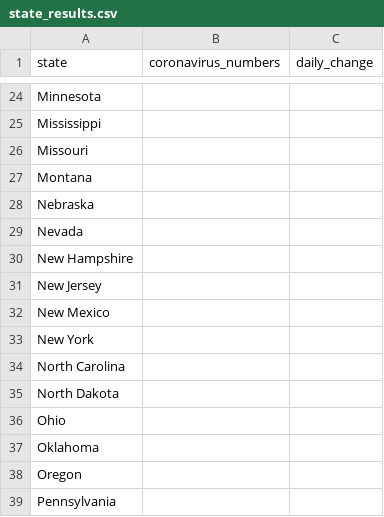
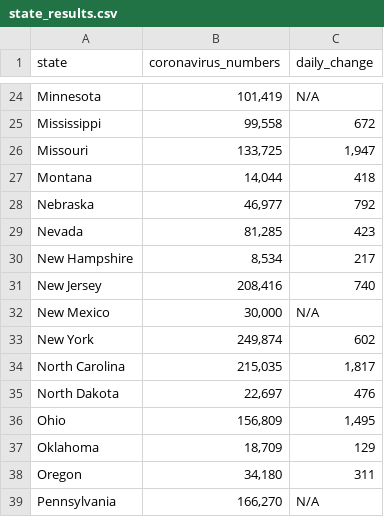
Before and after one commit to JY-1209/state_coronavirus_tracker, a CSV file: CSV_FIles/state_results.csv, drawn as a sheet; only a part is shown, gaps mark what is left out; the diff covers the shown part only; the diff names each change by its address in the sheet, - before the commit and + after, or states it on an @@ line.

```diff
--- a/CSV_FIles/state_results.csv
+++ b/CSV_FIles/state_results.csv
-B24 (coronavirus_numbers): (empty)
+B24 (coronavirus_numbers): 101,419
-C24 (daily_change): (empty)
+C24 (daily_change): N/A
-B25 (coronavirus_numbers): (empty)
+B25 (coronavirus_numbers): 99,558
-C25 (daily_change): (empty)
+C25 (daily_change): 672
-B26 (coronavirus_numbers): (empty)
+B26 (coronavirus_numbers): 133,725
-C26 (daily_change): (empty)
+C26 (daily_change): 1,947
-B27 (coronavirus_numbers): (empty)
+B27 (coronavirus_numbers): 14,044
-C27 (daily_change): (empty)
+C27 (daily_change): 418
-B28 (coronavirus_numbers): (empty)
+B28 (coronavirus_numbers): 46,977
-C28 (daily_change): (empty)
+C28 (daily_change): 792
-B29 (coronavirus_numbers): (empty)
+B29 (coronavirus_numbers): 81,285
-C29 (daily_change): (empty)
+C29 (daily_change): 423
-B30 (coronavirus_numbers): (empty)
+B30 (coronavirus_numbers): 8,534
-C30 (daily_change): (empty)
+C30 (daily_change): 217
-B31 (coronavirus_numbers): (empty)
+B31 (coronavirus_numbers): 208,416
-C31 (daily_change): (empty)
+C31 (daily_change): 740
-B32 (coronavirus_numbers): (empty)
+B32 (coronavirus_numbers): 30,000
-C32 (daily_change): (empty)
+C32 (daily_change): N/A
-B33 (coronavirus_numbers): (empty)
+B33 (coronavirus_numbers): 249,874
-C33 (daily_change): (empty)
+C33 (daily_change): 602
-B34 (coronavirus_numbers): (empty)
+B34 (coronavirus_numbers): 215,035
-C34 (daily_change): (empty)
+C34 (daily_change): 1,817
-B35 (coronavirus_numbers): (empty)
+B35 (coronavirus_numbers): 22,697
-C35 (daily_change): (empty)
+C35 (daily_change): 476
-B36 (coronavirus_numbers): (empty)
+B36 (coronavirus_numbers): 156,809
-C36 (daily_change): (empty)
+C36 (daily_change): 1,495
-B37 (coronavirus_numbers): (empty)
+B37 (coronavirus_numbers): 18,709
-C37 (daily_change): (empty)
+C37 (daily_change): 129
-B38 (coronavirus_numbers): (empty)
+B38 (coronavirus_numbers): 34,180
-C38 (daily_change): (empty)
+C38 (daily_change): 311
-B39 (coronavirus_numbers): (empty)
+B39 (coronavirus_numbers): 166,270
-C39 (daily_change): (empty)
+C39 (daily_change): N/A
```
Also changed, not shown: 1 added row, 1 removed row and 53 edited cells elsewhere in this file, 2 other files.
